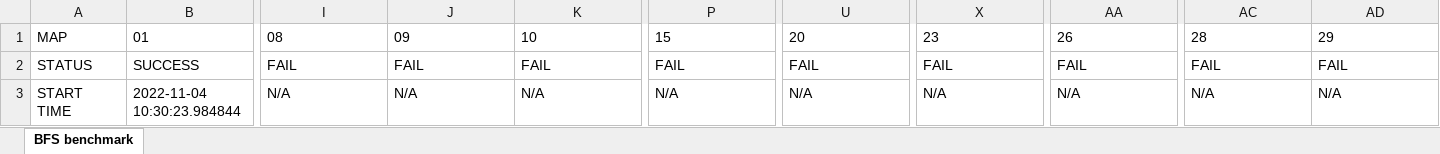
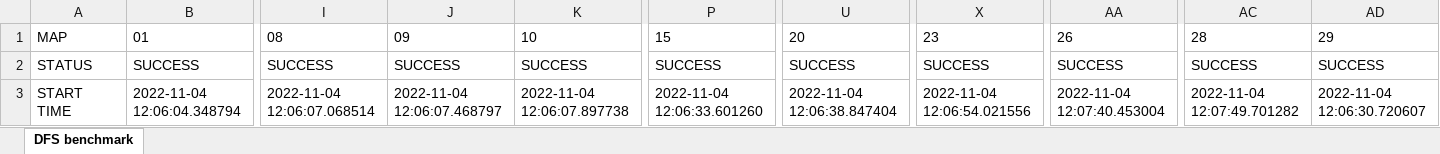
Before and after one commit to KozdQ/bloxorz, an Excel workbook: dfs_benchmark.xlsx, sheet DFS benchmark, drawn as a sheet; only a part is shown, gaps mark what is left out; values as stored, in another font and other column widths than the file's, no borders; the diff covers the shown part only; the diff names each change by its address in the sheet, - before the commit and + after, or states it on an @@ line.

```diff
--- a/dfs_benchmark.xlsx (sheet DFS benchmark)
+++ b/dfs_benchmark.xlsx (sheet DFS benchmark)
-sheet tab: BFS benchmark
+sheet tab: DFS benchmark
-I2: FAIL
+I2: SUCCESS
-J2: FAIL
+J2: SUCCESS
-K2: FAIL
+K2: SUCCESS
-P2: FAIL
+P2: SUCCESS
-U2: FAIL
+U2: SUCCESS
-X2: FAIL
+X2: SUCCESS
-AA2: FAIL
+AA2: SUCCESS
-AC2: FAIL
+AC2: SUCCESS
-AD2: FAIL
+AD2: SUCCESS
-B3: 2022-11-04 10:30:23.984844
+B3: 2022-11-04 12:06:04.348794
-I3: N/A
+I3: 2022-11-04 12:06:07.068514
-J3: N/A
+J3: 2022-11-04 12:06:07.468797
-K3: N/A
+K3: 2022-11-04 12:06:07.897738
-P3: N/A
+P3: 2022-11-04 12:06:33.601260
-U3: N/A
+U3: 2022-11-04 12:06:38.847404
-X3: N/A
+X3: 2022-11-04 12:06:54.021556
-AA3: N/A
+AA3: 2022-11-04 12:07:40.453004
-AC3: N/A
+AC3: 2022-11-04 12:07:49.701282
-AD3: N/A
+AD3: 2022-11-04 12:06:30.720607
```
Also changed, not shown: 2 added rows, 1 removed row and 87 edited cells elsewhere in this sheet, astar_benchmark.xlsx, 4 other files.
